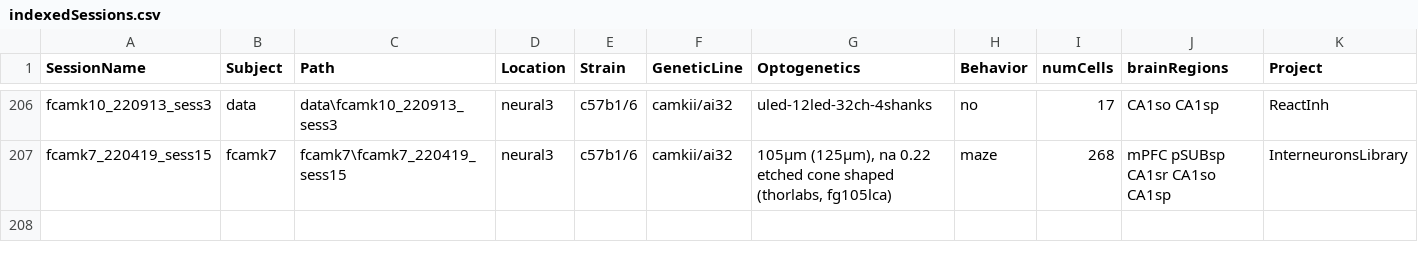
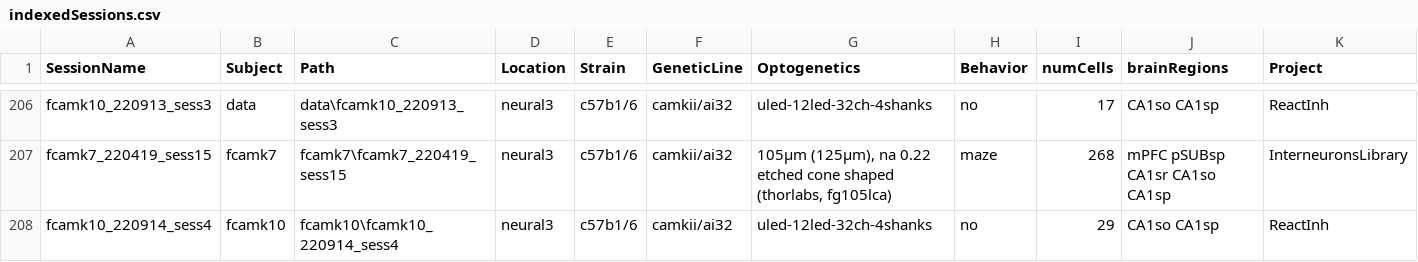
Before and after one commit to neucomplab/HippoCookBook, a CSV file: indexedSessions.csv, drawn as a sheet; only a part is shown, gaps mark what is left out; the diff names each change by its address in the sheet, - before the commit and + after, or states it on an @@ line.

Commit message:
Added Session: fCamk10_220914_sess4

```diff
--- a/indexedSessions.csv
+++ b/indexedSessions.csv
+row 208: fcamk10_220914_sess4 | fcamk10 | fcamk10\fcamk10_220914_sess4 | neural3 | c57b1/6 | camkii/ai32 | uled-12led-32ch-4shanks | no | 29 | CA1so CA1sp | ReactInh
```
